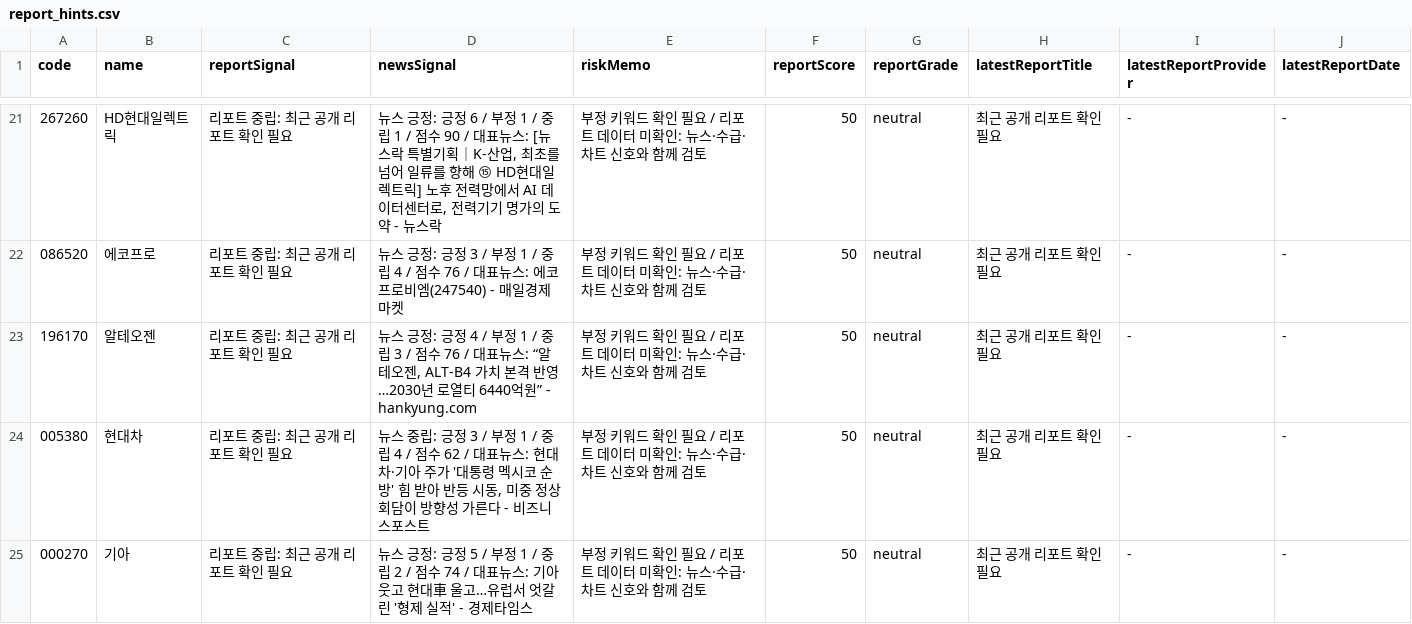
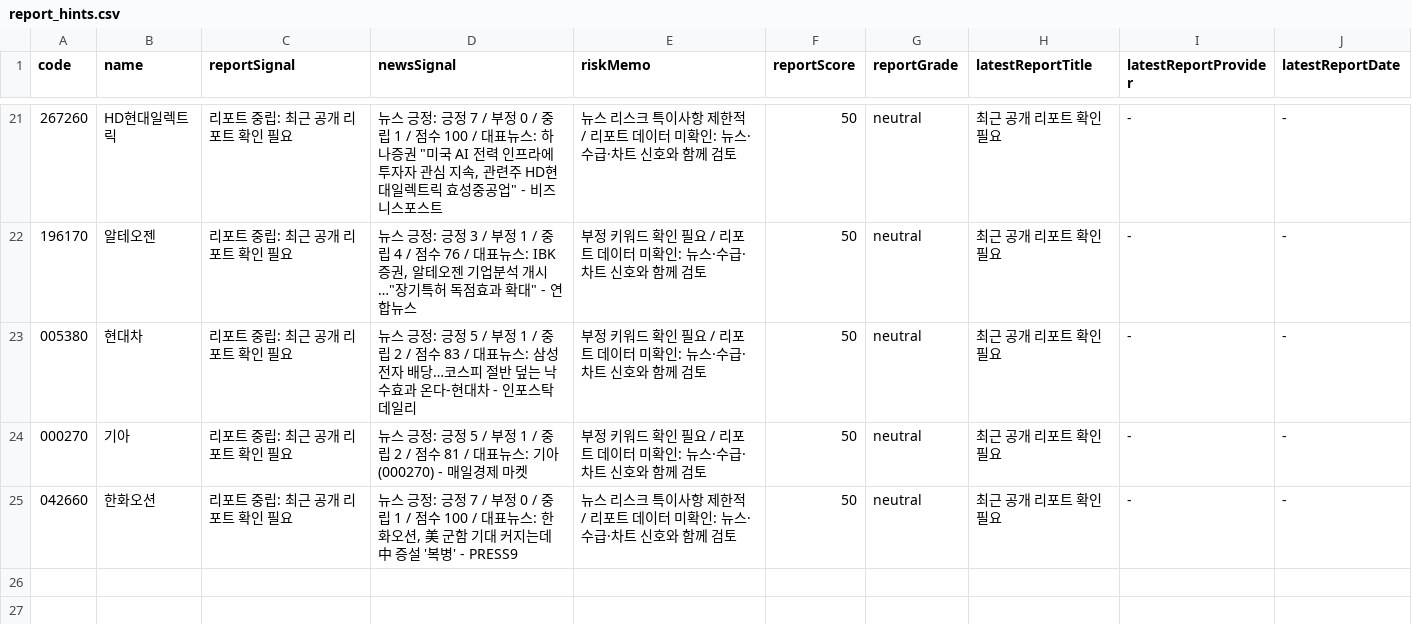
Before and after one commit to babbu28238/investment-json-data, a CSV file: report_hints.csv, drawn as a sheet; only a part is shown, gaps mark what is left out; the diff covers the shown part only.

```diff
--- a/report_hints.csv
+++ b/report_hints.csv
@@ -21,5 +21,5 @@
-267260,HD현대일렉트릭,리포트 중립: 최근 공개 리포트 확인 필요,"뉴스 긍정: 긍정 6 / 부정 1 / 중립 1 / 점수 90 / 대표뉴스: [뉴스락 특별기획｜K-산업, 최초를 넘어 일류를 향해 ⑮ HD현대일렉트릭] 노후 전력망에서 AI 데이터센터로, 전력기기 명가의 도약 - 뉴스락",부정 키워드 확인 필요 / 리포트 데이터 미확인: 뉴스·수급·차트 신호와 함께 검토,50,neutral,최근 공개 리포트 확인 필요,-,-
-086520,에코프로,리포트 중립: 최근 공개 리포트 확인 필요,뉴스 긍정: 긍정 3 / 부정 1 / 중립 4 / 점수 76 / 대표뉴스: 에코프로비엠(247540) - 매일경제 마켓,부정 키워드 확인 필요 / 리포트 데이터 미확인: 뉴스·수급·차트 신호와 함께 검토,50,neutral,최근 공개 리포트 확인 필요,-,-
-196170,알테오젠,리포트 중립: 최근 공개 리포트 확인 필요,"뉴스 긍정: 긍정 4 / 부정 1 / 중립 3 / 점수 76 / 대표뉴스: “알테오젠, ALT-B4 가치 본격 반영…2030년 로열티 6440억원” - hankyung.com",부정 키워드 확인 필요 / 리포트 데이터 미확인: 뉴스·수급·차트 신호와 함께 검토,50,neutral,최근 공개 리포트 확인 필요,-,-
-005380,현대차,리포트 중립: 최근 공개 리포트 확인 필요,"뉴스 중립: 긍정 3 / 부정 1 / 중립 4 / 점수 62 / 대표뉴스: 현대차·기아 주가 '대통령 멕시코 순방' 힘 받아 반등 시동, 미중 정상회담이 방향성 가른다 - 비즈니스포스트",부정 키워드 확인 필요 / 리포트 데이터 미확인: 뉴스·수급·차트 신호와 함께 검토,50,neutral,최근 공개 리포트 확인 필요,-,-
-000270,기아,리포트 중립: 최근 공개 리포트 확인 필요,뉴스 긍정: 긍정 5 / 부정 1 / 중립 2 / 점수 74 / 대표뉴스: 기아 웃고 현대車 울고…유럽서 엇갈린 '형제 실적' - 경제타임스,부정 키워드 확인 필요 / 리포트 데이터 미확인: 뉴스·수급·차트 신호와 함께 검토,50,neutral,최근 공개 리포트 확인 필요,-,-
+267260,HD현대일렉트릭,리포트 중립: 최근 공개 리포트 확인 필요,"뉴스 긍정: 긍정 7 / 부정 0 / 중립 1 / 점수 100 / 대표뉴스: 하나증권 ""미국 AI 전력 인프라에 투자자 관심 지속, 관련주 HD현대일렉트릭 효성중공업"" - 비즈니스포스트",뉴스 리스크 특이사항 제한적 / 리포트 데이터 미확인: 뉴스·수급·차트 신호와 함께 검토,50,neutral,최근 공개 리포트 확인 필요,-,-
+196170,알테오젠,리포트 중립: 최근 공개 리포트 확인 필요,"뉴스 긍정: 긍정 3 / 부정 1 / 중립 4 / 점수 76 / 대표뉴스: IBK증권, 알테오젠 기업분석 개시…""장기특허 독점효과 확대"" - 연합뉴스",부정 키워드 확인 필요 / 리포트 데이터 미확인: 뉴스·수급·차트 신호와 함께 검토,50,neutral,최근 공개 리포트 확인 필요,-,-
+005380,현대차,리포트 중립: 최근 공개 리포트 확인 필요,뉴스 긍정: 긍정 5 / 부정 1 / 중립 2 / 점수 83 / 대표뉴스: 삼성전자 배당…코스피 절반 덮는 낙수효과 온다-현대차 - 인포스탁데일리,부정 키워드 확인 필요 / 리포트 데이터 미확인: 뉴스·수급·차트 신호와 함께 검토,50,neutral,최근 공개 리포트 확인 필요,-,-
+000270,기아,리포트 중립: 최근 공개 리포트 확인 필요,뉴스 긍정: 긍정 5 / 부정 1 / 중립 2 / 점수 81 / 대표뉴스: 기아(000270) - 매일경제 마켓,부정 키워드 확인 필요 / 리포트 데이터 미확인: 뉴스·수급·차트 신호와 함께 검토,50,neutral,최근 공개 리포트 확인 필요,-,-
+042660,한화오션,리포트 중립: 최근 공개 리포트 확인 필요,"뉴스 긍정: 긍정 7 / 부정 0 / 중립 1 / 점수 100 / 대표뉴스: 한화오션, 美 군함 기대 커지는데 中 증설 '복병' - PRESS9",뉴스 리스크 특이사항 제한적 / 리포트 데이터 미확인: 뉴스·수급·차트 신호와 함께 검토,50,neutral,최근 공개 리포트 확인 필요,-,-
```
Also changed, not shown: 5 added rows, 5 removed rows and 21 edited cells elsewhere in this file, stock_candidates_input.csv, supply_flow_input.csv, 29 other files.
